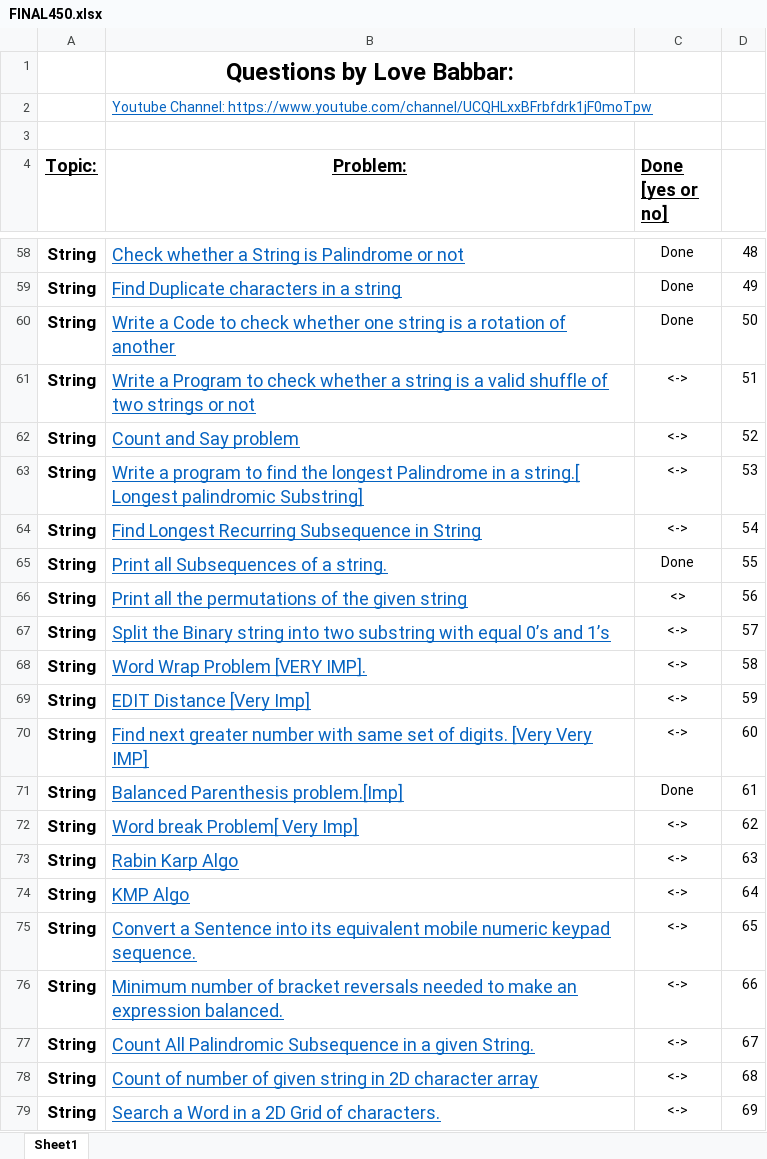
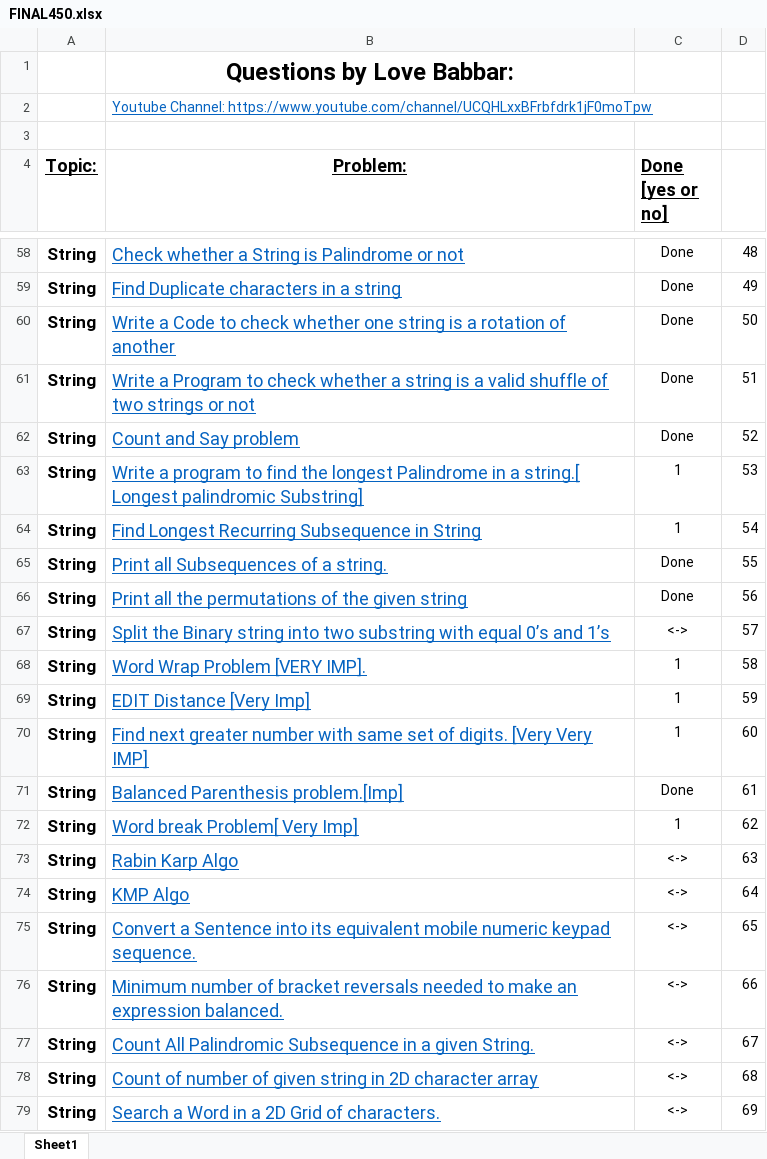
Before and after one commit to anishdf2025/DSA, an Excel workbook: FINAL450.xlsx, sheet Sheet1, drawn as a sheet; only a part is shown, gaps mark what is left out; values as stored, in another font and other column widths than the file's, no borders; the diff covers the shown part only; the diff names each change by its address in the sheet, - before the commit and + after, or states it on an @@ line.

```diff
--- a/FINAL450.xlsx (sheet Sheet1)
+++ b/FINAL450.xlsx (sheet Sheet1)
-C61:C62 (Done [yes or no]): <->
+C61:C62 (Done [yes or no]): Done
-C63:C64 (Done [yes or no]): <->
+C63:C64 (Done [yes or no]): 1
-C66 (Done [yes or no]): <>
+C66 (Done [yes or no]): Done
-C68:C70 (Done [yes or no]): <->
+C68:C70 (Done [yes or no]): 1
-C72 (Done [yes or no]): <->
+C72 (Done [yes or no]): 1
```
Also changed, not shown: 15 edited cells elsewhere in this sheet, 3 other files.
